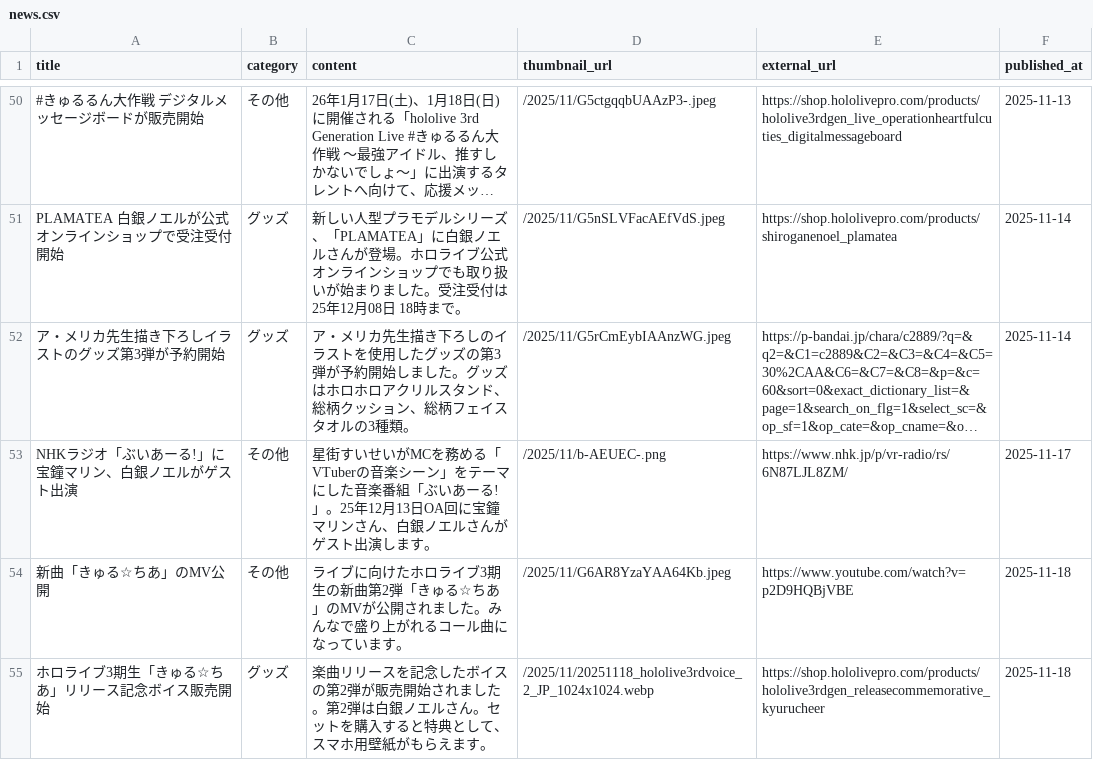
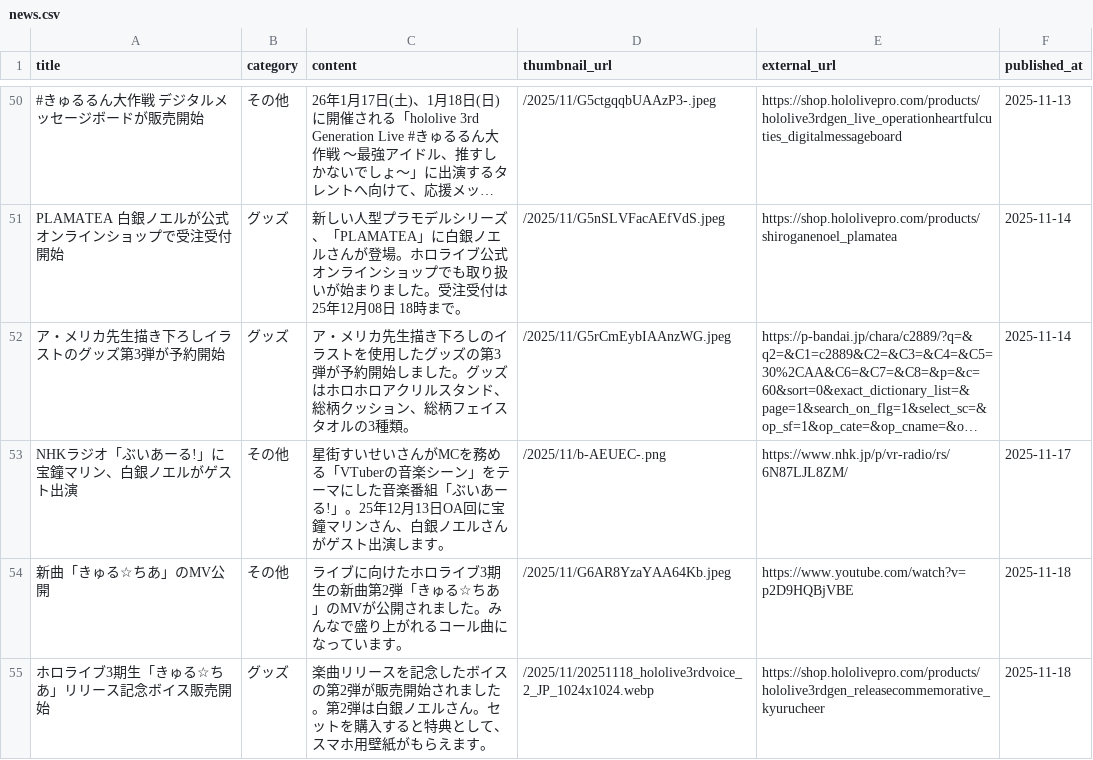
Before and after one commit to wtnb-yk/shirogane-holy-knights, a CSV file: tools/data/news.csv, drawn as a sheet; only a part is shown, gaps mark what is left out; long unchanged cells end in …; the diff names each change by its address in the sheet, - before the commit and + after, or states it on an @@ line.

```diff
--- a/tools/data/news.csv
+++ b/tools/data/news.csv
-C53 (content): …すいせいがMCを務…
+C53 (content): …すいせいさんがMCを務…
```
Also changed, not shown: tools/data/calendar_events.csv.
